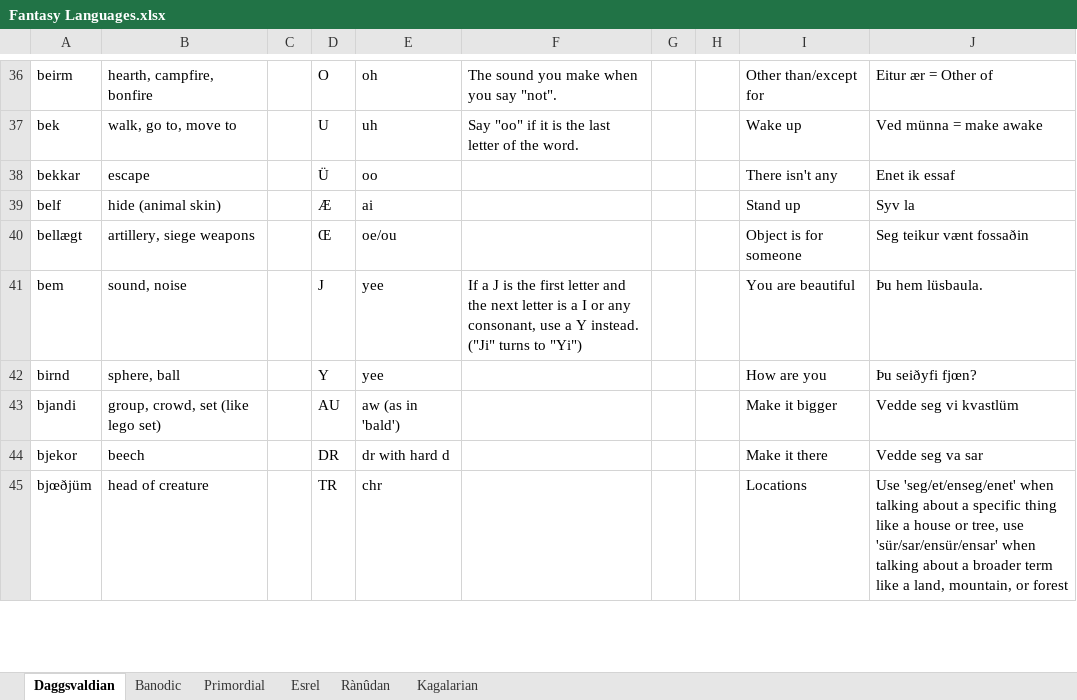
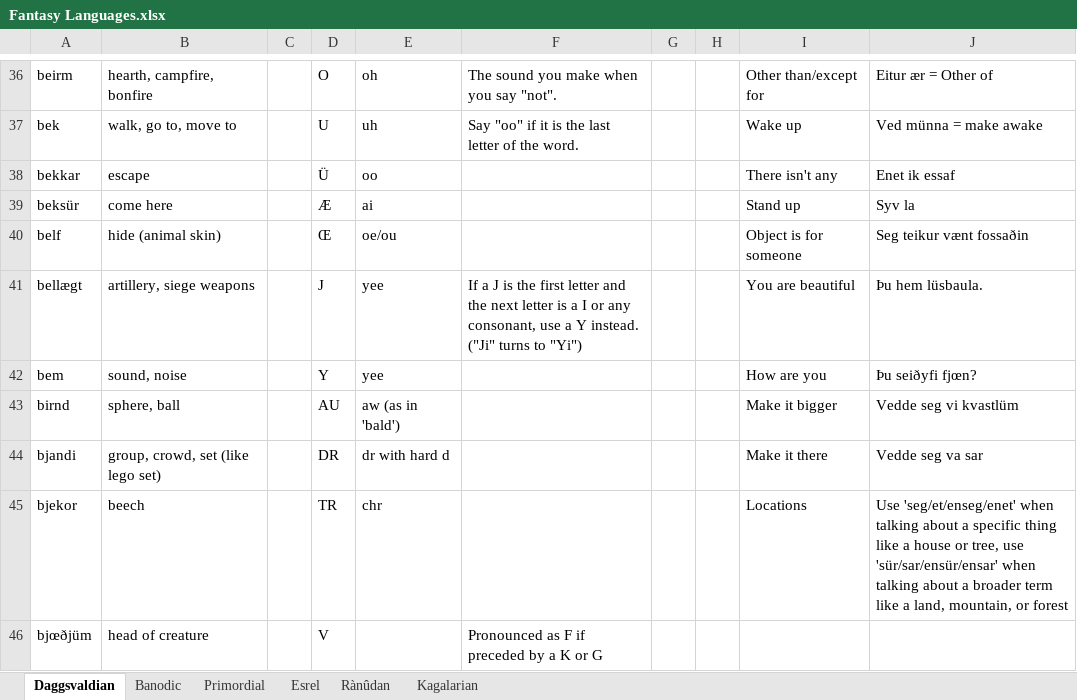
Before and after one commit to Oneo64/Aldpor, an Excel workbook: Conlangs/Fantasy Languages.xlsx, sheet Daggsvaldian, drawn as a sheet; only a part is shown, gaps mark what is left out; values as stored, in another font and other column widths than the file's, no borders; charts and pictures not drawn; addresses are those after the commit; the diff covers the shown part only; the diff names each change by its address in the sheet, - before the commit and + after, or states it on an @@ line.

Commit message:
Update Fantasy Languages.xlsx

```diff
--- a/Conlangs/Fantasy Languages.xlsx (sheet Daggsvaldian)
+++ b/Conlangs/Fantasy Languages.xlsx (sheet Daggsvaldian)
+row 39: beksür | come here |  | Æ | ai |  |  |  | Stand up | Syv la
-D40: Æ
+D40: Œ
-E40: ai
+E40: oe/ou
-I40: Stand up
+I40: Object is for someone
-J40: Syv la
+J40: Seg teikur vænt fossaðin
-D41: Œ
+D41: J
-E41: oe/ou
+E41: yee
-F41: (empty)
+F41: If a J is the first letter and the next letter is a I or any consonant, use a Y instead. ("Ji" turns to "Yi")
-I41: Object is for someone
+I41: You are beautiful
-J41: Seg teikur vænt fossaðin
+J41: Þu hem lüsbaula.
-D42: J
+D42: Y
-F42: If a J is the first letter and the next letter is a I or any consonant, use a Y instead. ("Ji" turns to "Yi")
+F42: (empty)
-I42: You are beautiful
+I42: How are you
-J42: Þu hem lüsbaula.
+J42: Þu seiðyfi fjœn?
-D43: Y
+D43: AU
-E43: yee
+E43: aw (as in 'bald')
-I43: How are you
+I43: Make it bigger
-J43: Þu seiðyfi fjœn?
+J43: Vedde seg vi kvastlüm
-D44: AU
+D44: DR
-E44: aw (as in 'bald')
+E44: dr with hard d
-I44: Make it bigger
+I44: Make it there
-J44: Vedde seg vi kvastlüm
+J44: Vedde seg va sar
-D45: DR
+D45: TR
-E45: dr with hard d
+E45: chr
-I45: Make it there
+I45: Locations
-J45: Vedde seg va sar
+J45: Use 'seg/et/enseg/enet' when talking about a specific thing like a house or tree, use 'sür/sar/ensür/ensar' when talking about a broader term like a land, mountain, or forest
-D46: TR
+D46: V
-E46: chr
+E46: (empty)
-F46: (empty)
+F46: Pronounced as F if preceded by a K or G
-I46: Locations
+I46: (empty)
-J46: Use 'seg/et/enseg/enet' when talking about a specific thing like a house or tree, use 'sür/sar/ensür/ensar' when talking about a broader term like a land, mountain, or forest
+J46: (empty)
```
Also changed, not shown: 9 added rows, 7 removed rows, 33 edited cells and cell formats elsewhere in this sheet.
